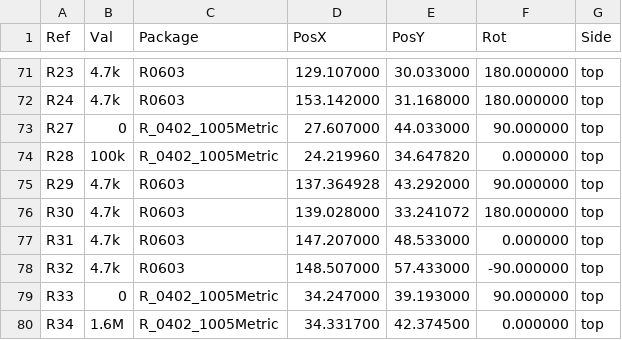
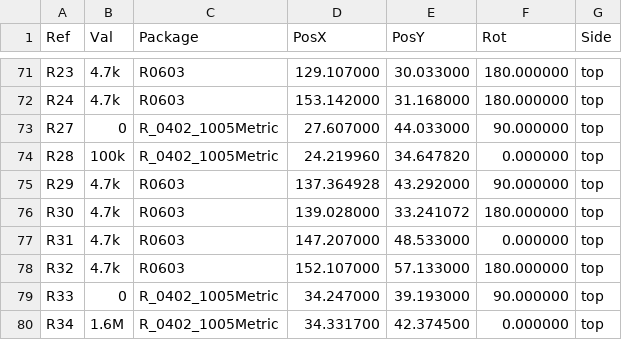
Before and after one commit to VFRenjoyer/hellen-VFR800, a CSV file: gerber/VFRECU-VR-all-pos.csv, drawn as a sheet; only a part is shown, gaps mark what is left out.

```diff
--- a/gerber/VFRECU-VR-all-pos.csv
+++ b/gerber/VFRECU-VR-all-pos.csv
@@ -77,3 +77,3 @@ Ref,Val,Package,PosX,PosY,Rot,Side
 "R31","4.7k","R0603",147.207000,48.533000,0.000000,top
-"R32","4.7k","R0603",148.507000,57.433000,-90.000000,top
+"R32","4.7k","R0603",152.107000,57.133000,180.000000,top
 "R33","0","R_0402_1005Metric",34.247000,39.193000,90.000000,top
```
Also changed, not shown: 16 other files.
